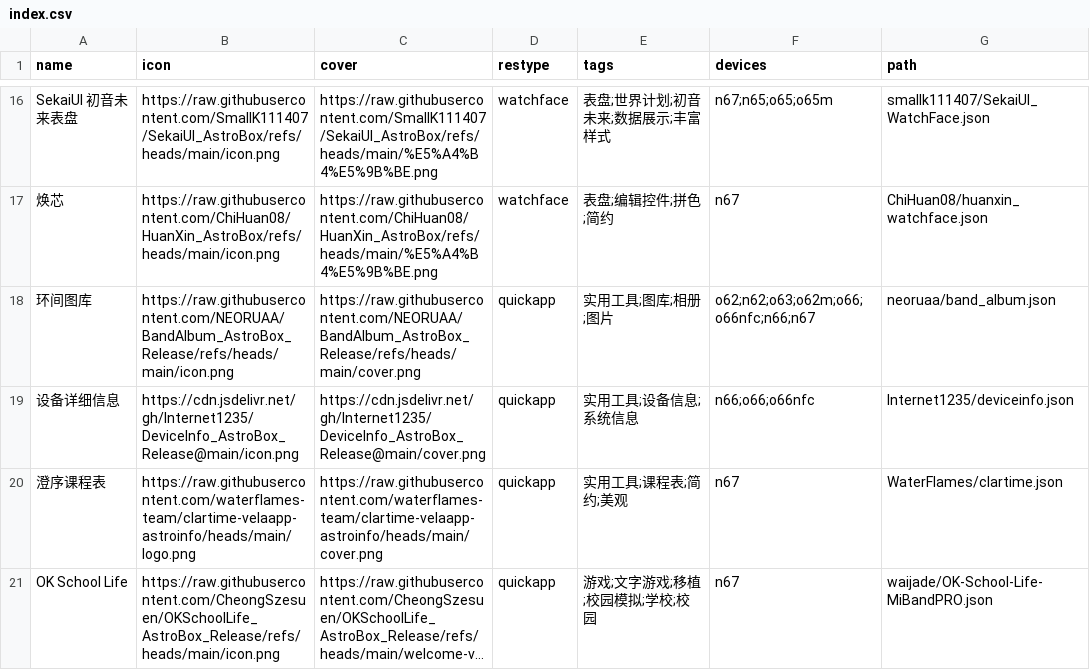
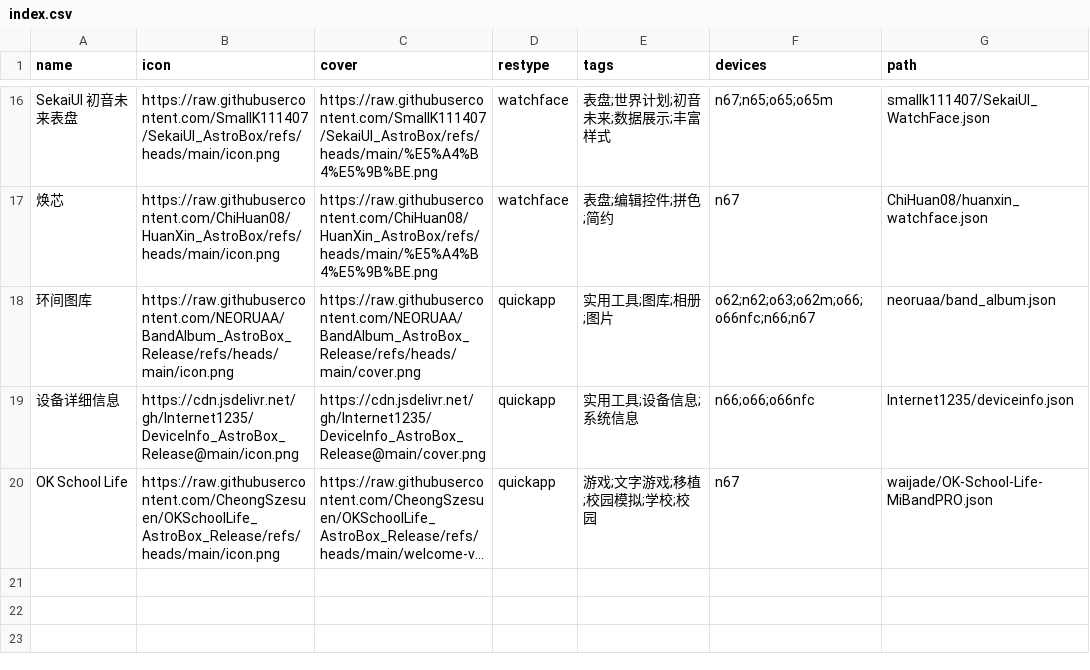
Before and after one commit to Ziyimiao5054/AstroBox-Repo, a CSV file: index.csv, drawn as a sheet; only a part is shown, gaps mark what is left out; long unchanged cells end in …; the diff names each change by its address in the sheet, - before the commit and + after, or states it on an @@ line.

Commit message:
Revert "add 快应用 澄序课程表Clartime"

```diff
--- a/index.csv
+++ b/index.csv
-row 20: 澄序课程表 | https://raw.githubusercontent.com/waterflames-team/clartime-velaapp-astroinfo/heads/main/logo.png | https://raw.githubusercontent.com/waterflames-team/clartime-velaapp-astroinfo/heads/main/cover.png | quickapp | 实用工具;课程表;简约;美观 | n67 | WaterFlames/clartime.json
```
Also changed, not shown: 1 other file.
